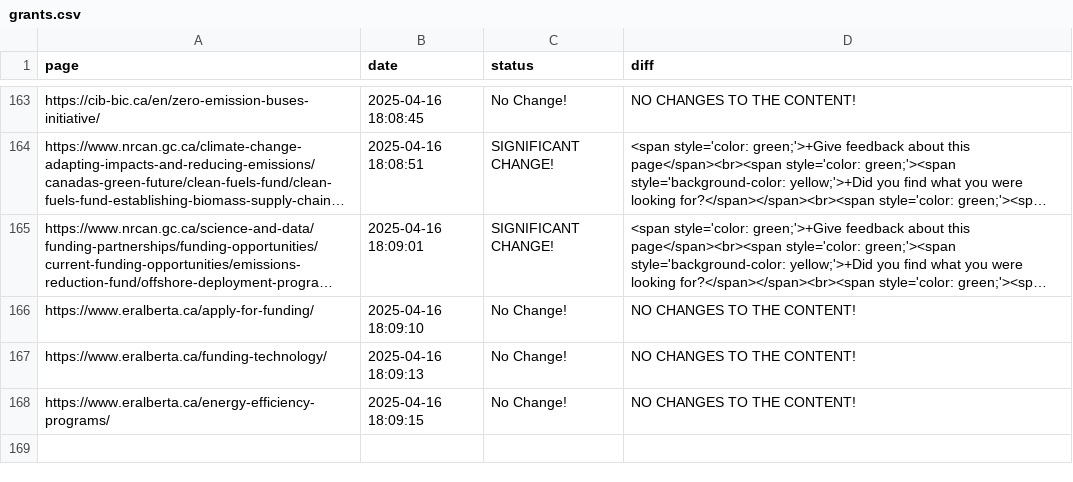
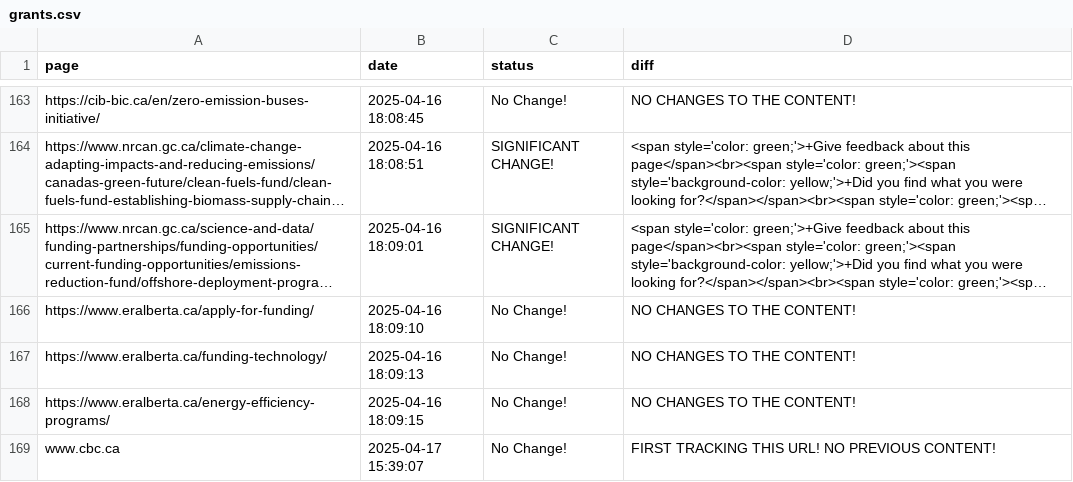
Before and after one commit to Ling-Jun/CGH, a CSV file: grants.csv, drawn as a sheet; only a part is shown, gaps mark what is left out; long unchanged cells end in …; the diff names each change by its address in the sheet, - before the commit and + after, or states it on an @@ line.

Commit message:
Content update for ENTIRE LOCAL REPO at 2025-04-17  14-39-12

```diff
--- a/grants.csv
+++ b/grants.csv
+row 169: www.cbc.ca | 2025-04-17 15:39:07 | No Change! | FIRST TRACKING THIS URL! NO PREVIOUS CONTENT!
```
